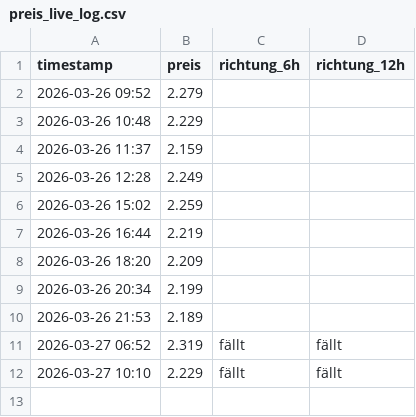
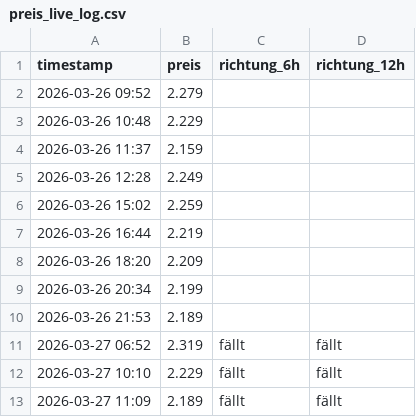
Before and after one commit to felixschrader/spritpreisprognose, a CSV file: data/ml/preis_live_log.csv, drawn as a sheet.

```diff
--- a/data/ml/preis_live_log.csv
+++ b/data/ml/preis_live_log.csv
@@ -12 +12,2 @@ timestamp,preis,richtung_6h,richtung_12h
 2026-03-27 10:10,2.229,fällt,fällt
+2026-03-27 11:09,2.189,fällt,fällt
```
Also changed, not shown: 1 other file.
